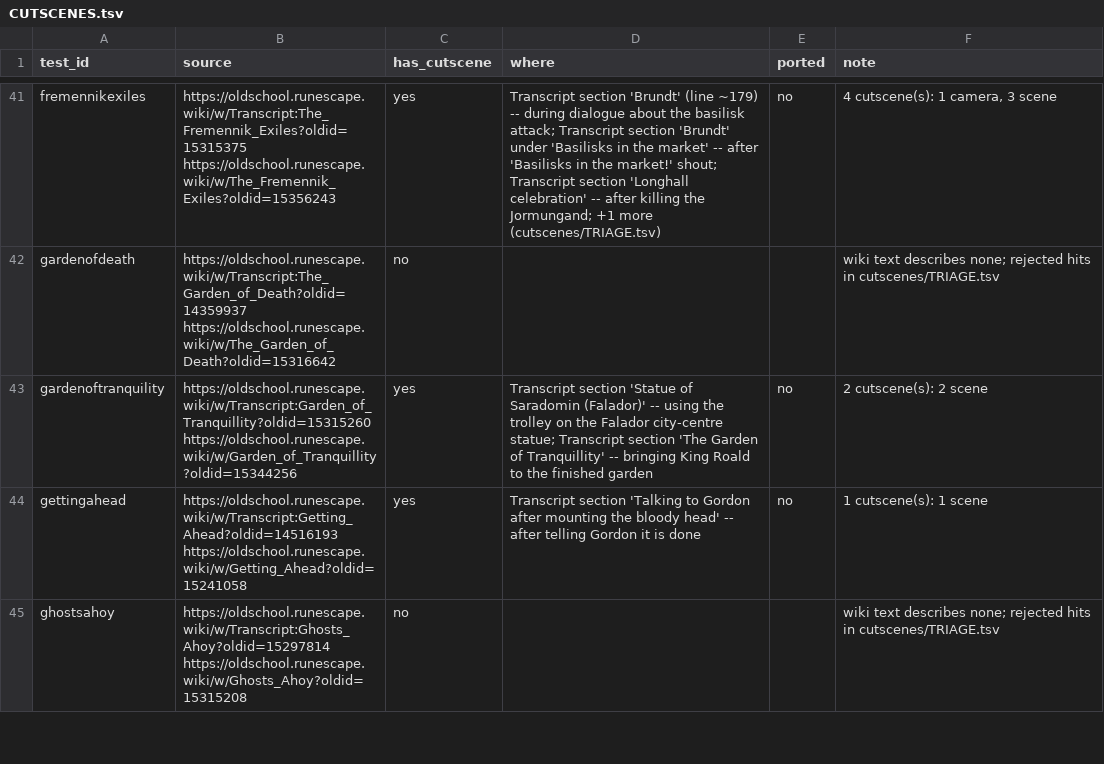
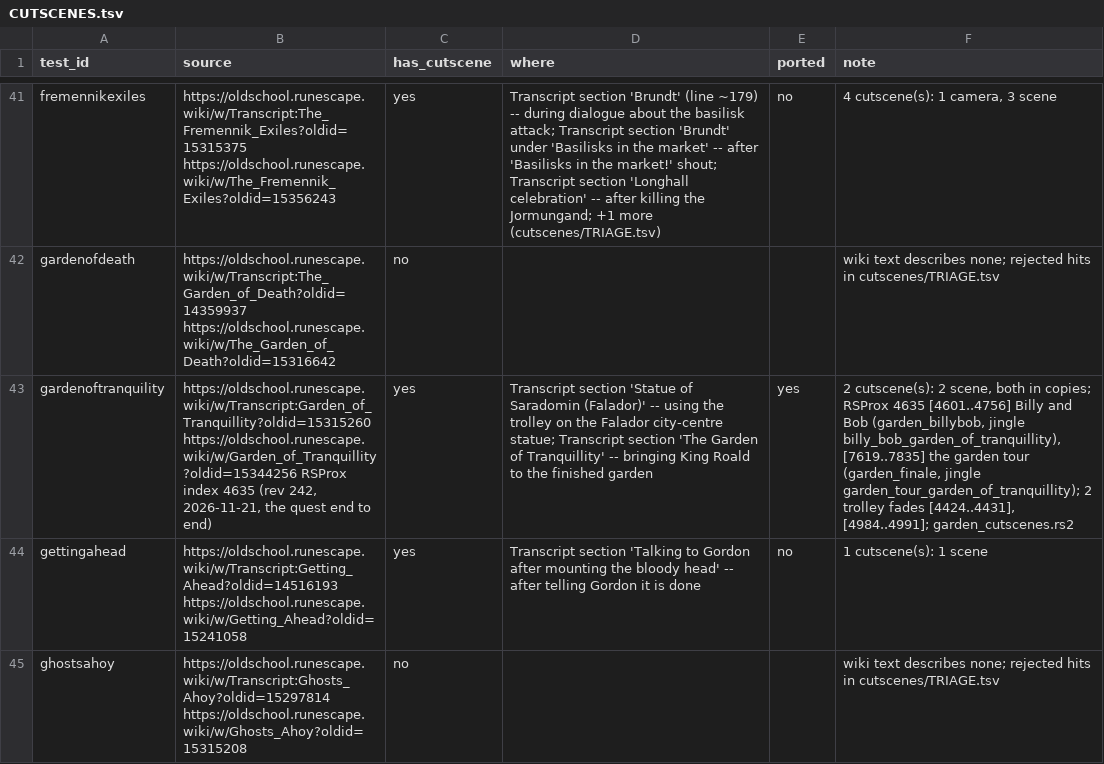
Before and after one commit to MRobertEvers/oldschool-clientc, a TSV file: docs/quests/CUTSCENES.tsv, drawn as a sheet; only a part is shown, gaps mark what is left out; the diff names each change by its address in the sheet, - before the commit and + after, or states it on an @@ line.

```diff
--- a/docs/quests/CUTSCENES.tsv
+++ b/docs/quests/CUTSCENES.tsv
-B43 (source): https://oldschool.runescape.wiki/w/Transcript:Garden_of_Tranquillity?oldid=15315260 https://oldschool.runescape.wiki/w/Garden_of_Tranquillity?oldid=15344256
+B43 (source): https://oldschool.runescape.wiki/w/Transcript:Garden_of_Tranquillity?oldid=15315260 https://oldschool.runescape.wiki/w/Garden_of_Tranquillity?oldid=15344256 RSProx index 4635 (rev 242, 2026-11-21, the quest end to end)
-E43 (ported): no
+E43 (ported): yes
-F43 (note): …cutscene(s): 2 scene
+F43 (note): …cutscene(s): 2 scene, both in copies; RSProx 4635 [4601..4756] Billy and Bob (garden_billybob, jingle billy_bob_garden_of_tranquillity), [7619..7835] the garden tour (garden_finale, jingle garden_tour_garden_of_tranquillity); 2 trolley fades [4424..4431], [4984..4991]; garden_cutscenes.rs2
```
Also changed, not shown: 5 other files.
